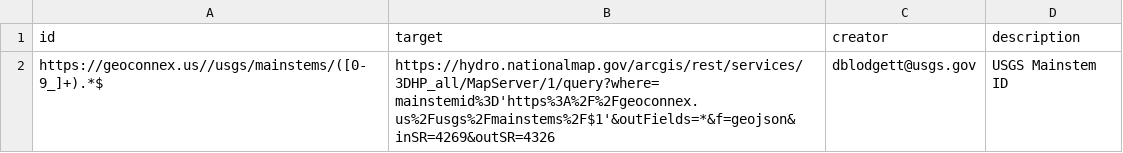
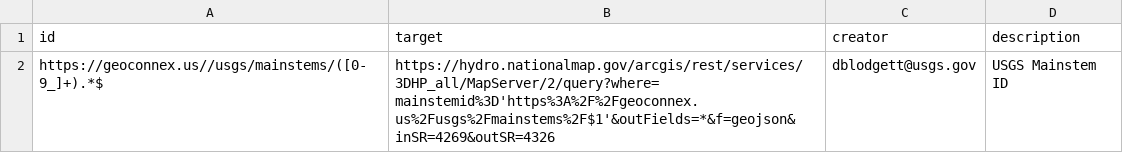
Before and after one commit to internetofwater/pids.geoconnex.us, a CSV file: namespaces/usgs/mainstems/mainstems.csv, drawn as a sheet.

Commit message:
Update from https://github.com/internetofwater/geoconnex.us/commit/75042b6e5b6efe6445d4b4c990bf9ba00d32b697

```diff
--- a/namespaces/usgs/mainstems/mainstems.csv
+++ b/namespaces/usgs/mainstems/mainstems.csv
@@ -1,2 +1,2 @@
 id,target,creator,description
-https://geoconnex.us//usgs/mainstems/([0-9_]+).*$, https://hydro.nationalmap.gov/arcgis/rest/services/3DHP_all/MapServer/1/query?where=mainstemid%3D'https%3A%2F%2Fgeoconnex.us%2Fusgs%2Fmainstems%2F$1'&outFields=*&f=geojson&inSR=4269&outSR=4326, dblodgett@usgs.gov, USGS Mainstem ID
+https://geoconnex.us//usgs/mainstems/([0-9_]+).*$, https://hydro.nationalmap.gov/arcgis/rest/services/3DHP_all/MapServer/2/query?where=mainstemid%3D'https%3A%2F%2Fgeoconnex.us%2Fusgs%2Fmainstems%2F$1'&outFields=*&f=geojson&inSR=4269&outSR=4326, dblodgett@usgs.gov, USGS Mainstem ID
```
